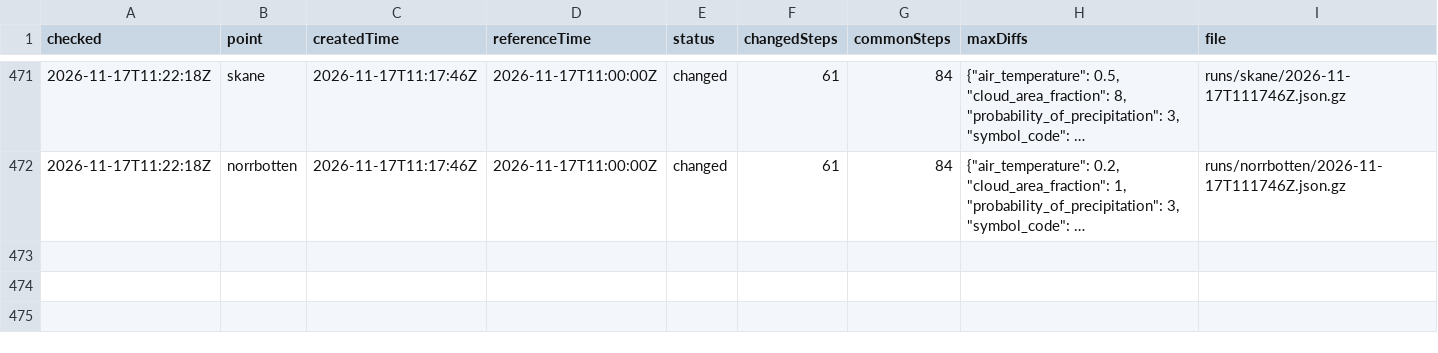
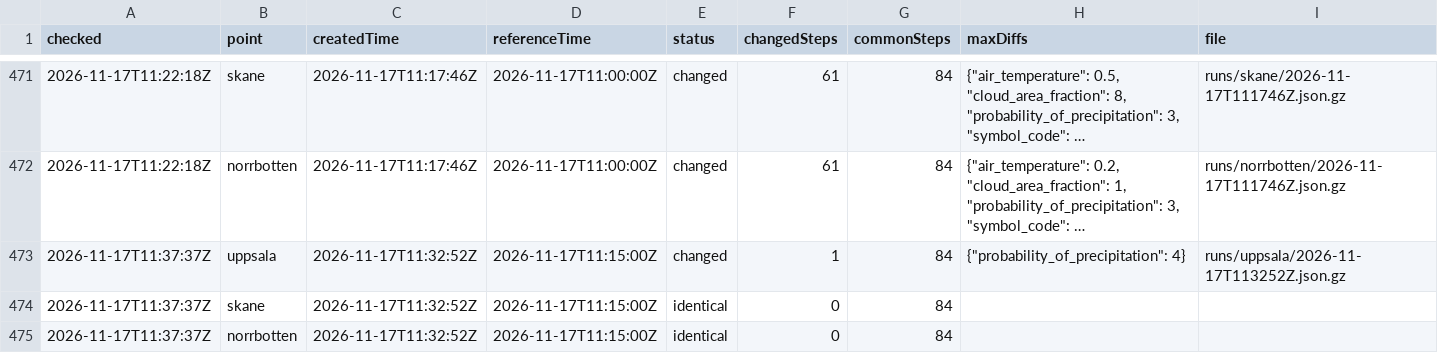
Before and after one commit to gu-t/smhi-runlog, a CSV file: runs.csv, drawn as a sheet; only a part is shown, gaps mark what is left out; long unchanged cells end in …; the diff names each change by its address in the sheet, - before the commit and + after, or states it on an @@ line.

```diff
--- a/runs.csv
+++ b/runs.csv
+row 473: 2026-11-17T11:37:37Z | uppsala | 2026-11-17T11:32:52Z | 2026-11-17T11:15:00Z | changed | 1 | 84 | {"probability_of_precipitation": 4} | runs/uppsala/2026-11-17T113252Z.json.gz
+row 474: 2026-11-17T11:37:37Z | skane | 2026-11-17T11:32:52Z | 2026-11-17T11:15:00Z | identical | 0 | 84
+row 475: 2026-11-17T11:37:37Z | norrbotten | 2026-11-17T11:32:52Z | 2026-11-17T11:15:00Z | identical | 0 | 84
```
Also changed, not shown: checks.csv, 2 other files.
